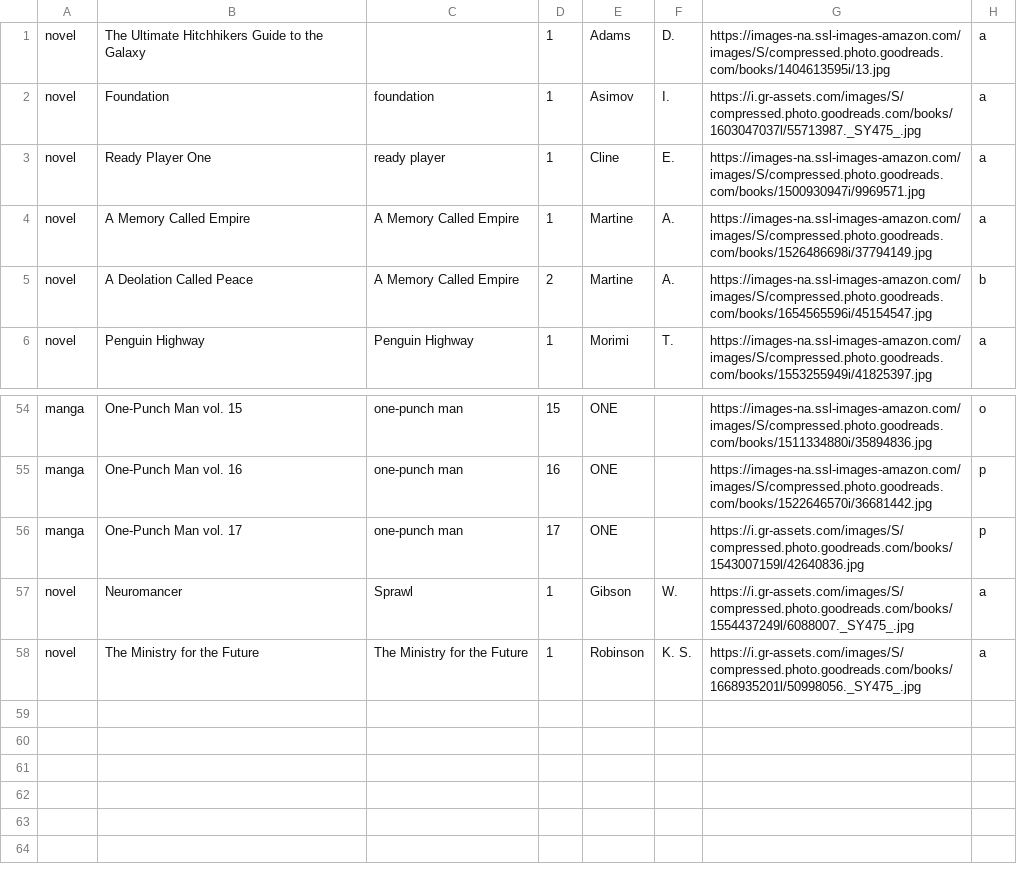
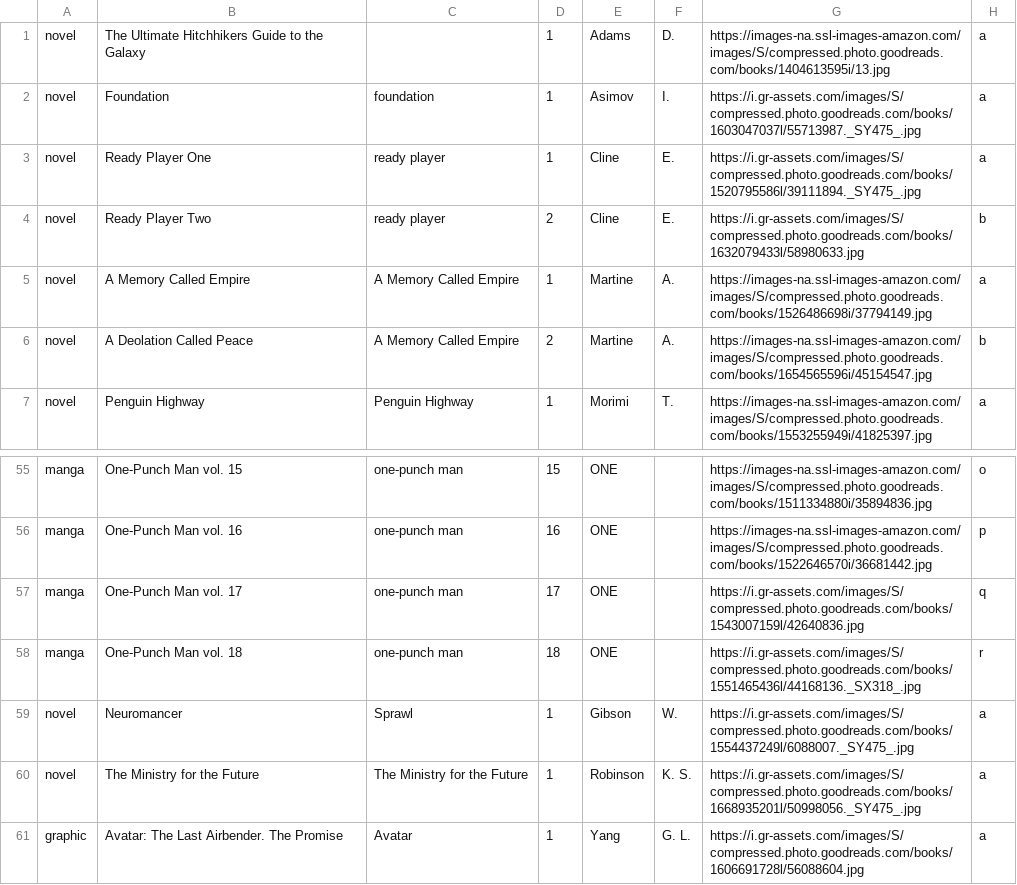
Before and after one commit to Ok4a/ok4a.github.io, a CSV file: Books.csv, drawn as a sheet; only a part is shown, gaps mark what is left out.

```diff
--- a/Books.csv
+++ b/Books.csv
@@ -2,3 +2,4 @@ novel;The Ultimate Hitchhikers Guide to the Galaxy;;1;Adams;D.;https://images-na
 novel;Foundation;foundation;1;Asimov;I.;https://i.gr-assets.com/images/S/compressed.photo.goodreads.com/books/1603047037l/55713987._SY475_.jpg;a
-novel;Ready Player One;ready player;1;Cline;E.;https://images-na.ssl-images-amazon.com/images/S/compressed.photo.goodreads.com/books/1500930947i/9969571.jpg;a
+novel;Ready Player One;ready player;1;Cline;E.;https://i.gr-assets.com/images/S/compressed.photo.goodreads.com/books/1520795586l/39111894._SY475_.jpg;a
+novel;Ready Player Two;ready player;2;Cline;E.;https://i.gr-assets.com/images/S/compressed.photo.goodreads.com/books/1632079433l/58980633.jpg;b
 novel;A Memory Called Empire;A Memory Called Empire;1;Martine;A.;https://images-na.ssl-images-amazon.com/images/S/compressed.photo.goodreads.com/books/1526486698i/37794149.jpg;a
@@ -55,4 +56,6 @@ manga;One-Punch Man vol. 15;one-punch man;15;ONE;;https://images-na.ssl-images-a
 manga;One-Punch Man vol. 16;one-punch man;16;ONE;;https://images-na.ssl-images-amazon.com/images/S/compressed.photo.goodreads.com/books/1522646570i/36681442.jpg;p
-manga;One-Punch Man vol. 17;one-punch man;17;ONE;;https://i.gr-assets.com/images/S/compressed.photo.goodreads.com/books/1543007159l/42640836.jpg;p
+manga;One-Punch Man vol. 17;one-punch man;17;ONE;;https://i.gr-assets.com/images/S/compressed.photo.goodreads.com/books/1543007159l/42640836.jpg;q
+manga;One-Punch Man vol. 18;one-punch man;18;ONE;;https://i.gr-assets.com/images/S/compressed.photo.goodreads.com/books/1551465436l/44168136._SX318_.jpg;r
 novel;Neuromancer;Sprawl;1;Gibson;W.;https://i.gr-assets.com/images/S/compressed.photo.goodreads.com/books/1554437249l/6088007._SY475_.jpg;a
 novel;The Ministry for the Future ;The Ministry for the Future ;1;Robinson;K. S.;https://i.gr-assets.com/images/S/compressed.photo.goodreads.com/books/1668935201l/50998056._SY475_.jpg;a
+graphic;Avatar: The Last Airbender. The Promise;Avatar;1;Yang;G. L.;https://i.gr-assets.com/images/S/compressed.photo.goodreads.com/books/1606691728l/56088604.jpg;a
```
Also changed, not shown: Boardgame.csv, Switch.csv, 3 other files.
